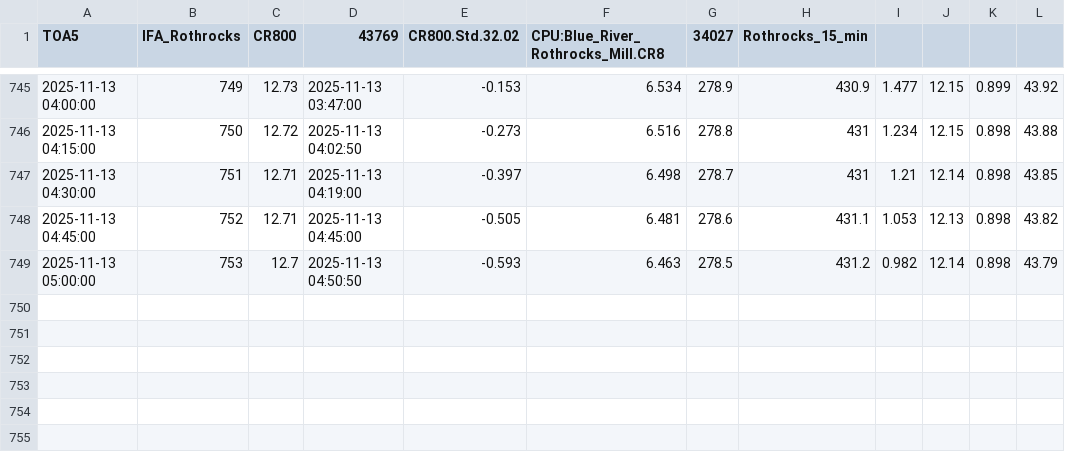
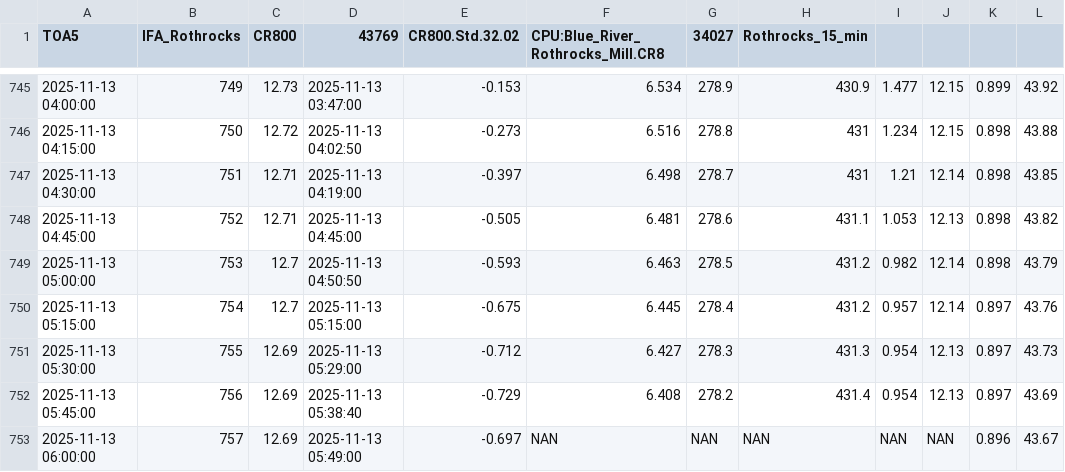
Before and after one commit to hfmanifold/Blue_River_Gages_ECI, a CSV file: data/Rothrocks_Gage_Gage.csv, drawn as a sheet; only a part is shown, gaps mark what is left out; the diff names each change by its address in the sheet, - before the commit and + after, or states it on an @@ line.

```diff
--- a/data/Rothrocks_Gage_Gage.csv
+++ b/data/Rothrocks_Gage_Gage.csv
+row 750: 2025-11-13 05:15:00 | 754 | 12.7 | 2025-11-13 05:15:00 | -0.675 | 6.445 | 278.4 | 431.2 | 0.957 | 12.14 | 0.897 | 43.76
+row 751: 2025-11-13 05:30:00 | 755 | 12.69 | 2025-11-13 05:29:00 | -0.712 | 6.427 | 278.3 | 431.3 | 0.954 | 12.13 | 0.897 | 43.73
+row 752: 2025-11-13 05:45:00 | 756 | 12.69 | 2025-11-13 05:38:40 | -0.729 | 6.408 | 278.2 | 431.4 | 0.954 | 12.13 | 0.897 | 43.69
+row 753: 2025-11-13 06:00:00 | 757 | 12.69 | 2025-11-13 05:49:00 | -0.697 | NAN | NAN | NAN | NAN | NAN | 0.896 | 43.67
```
Also changed, not shown: data/Wyandotte_Lake_Gage.csv, 5 other files.
